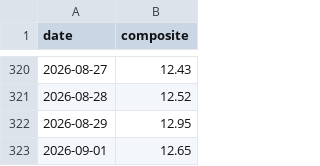
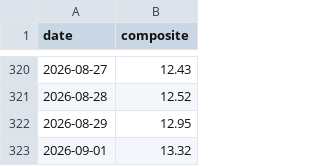
Before and after one commit to aherzfeld/credit_monitor, a CSV file: composite_history.csv, drawn as a sheet; only a part is shown, gaps mark what is left out.

```diff
--- a/composite_history.csv
+++ b/composite_history.csv
@@ -322,2 +322,2 @@ date,composite
 2026-08-29,12.95
-2026-09-01,12.65
+2026-09-01,13.32
```
Also changed, not shown: 1 other file.
